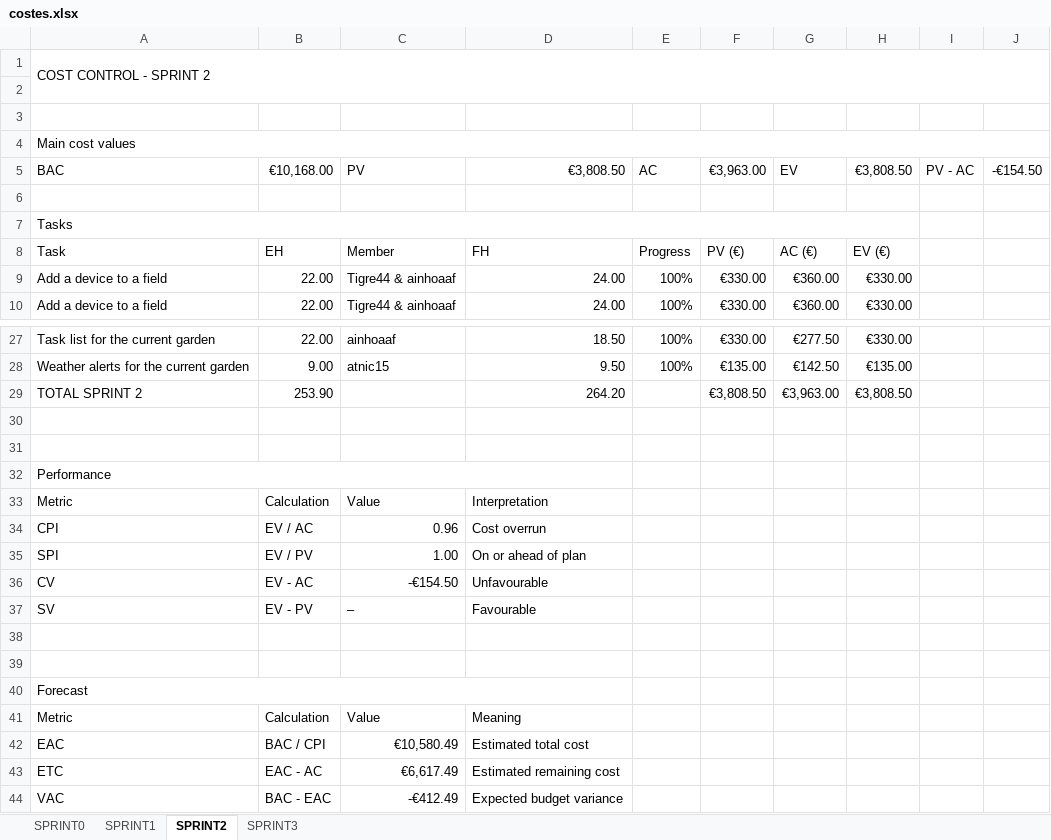
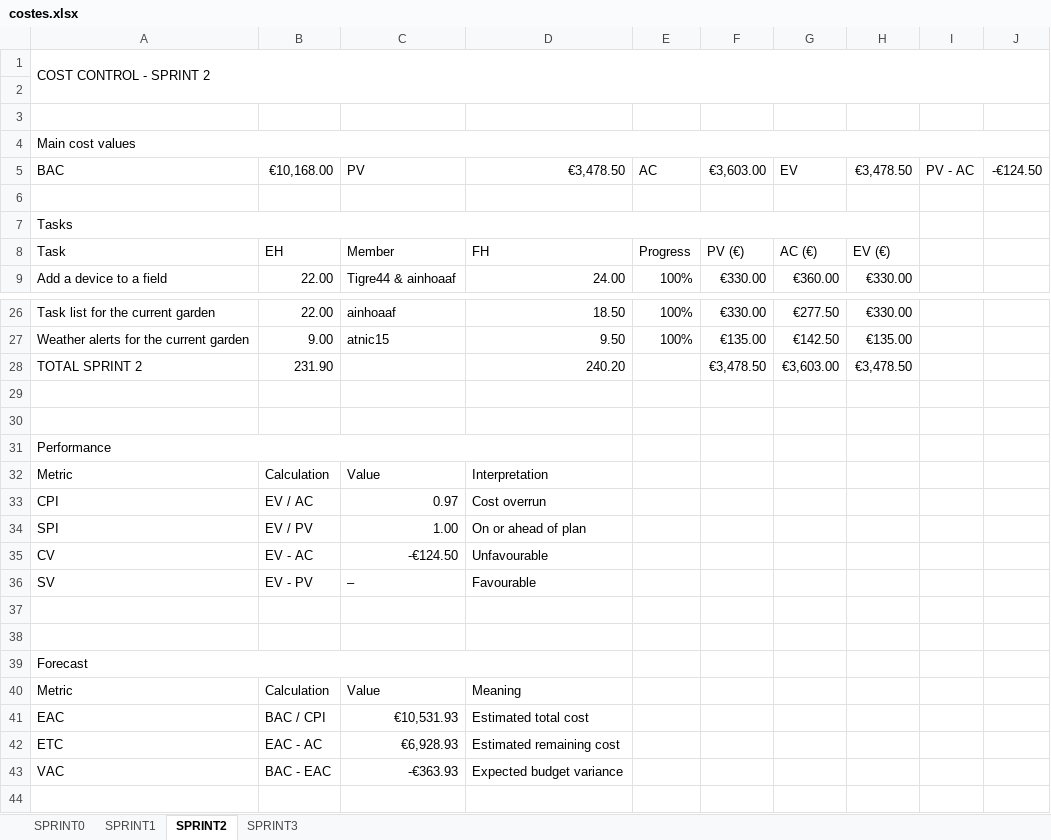
Before and after one commit to marcc28/AGRITWIN, an Excel workbook: reports/costes.xlsx, sheet SPRINT2, drawn as a sheet; only a part is shown, gaps mark what is left out; values as stored, in another font and other column widths than the file's, no cell formats; conditional formats not drawn; removed rows and columns are numbered as before the commit, all else as after; the diff names each change by its address in the sheet, - before the commit and + after, or states it on an @@ line.

```diff
--- a/reports/costes.xlsx (sheet SPRINT2)
+++ b/reports/costes.xlsx (sheet SPRINT2)
-D5: €3,808.50
+D5: €3,478.50
-F5: €3,963.00
+F5: €3,603.00
-H5: €3,808.50
+H5: €3,478.50
-J5: -€154.50
+J5: -€124.50
-row 9: Add a device to a field | 22.00 | Tigre44 & ainhoaaf | 24.00 | 100% | €330.00 | €360.00 | €330.00
-row 29: TOTAL SPRINT 2 | 253.90 |  | 264.20 |  | €3,808.50 | €3,963.00 | €3,808.50
+row 28: TOTAL SPRINT 2 | 231.90 |  | 240.20 |  | €3,478.50 | €3,603.00 | €3,478.50
-C33: 0.96
+C33: 0.97
-C35: -€154.50
+C35: -€124.50
-C41: €10,580.49
+C41: €10,531.93
-C42: €6,617.49
+C42: €6,928.93
-C43: -€412.49
+C43: -€363.93
```
Also changed, not shown: cell formats, 1 other file.
